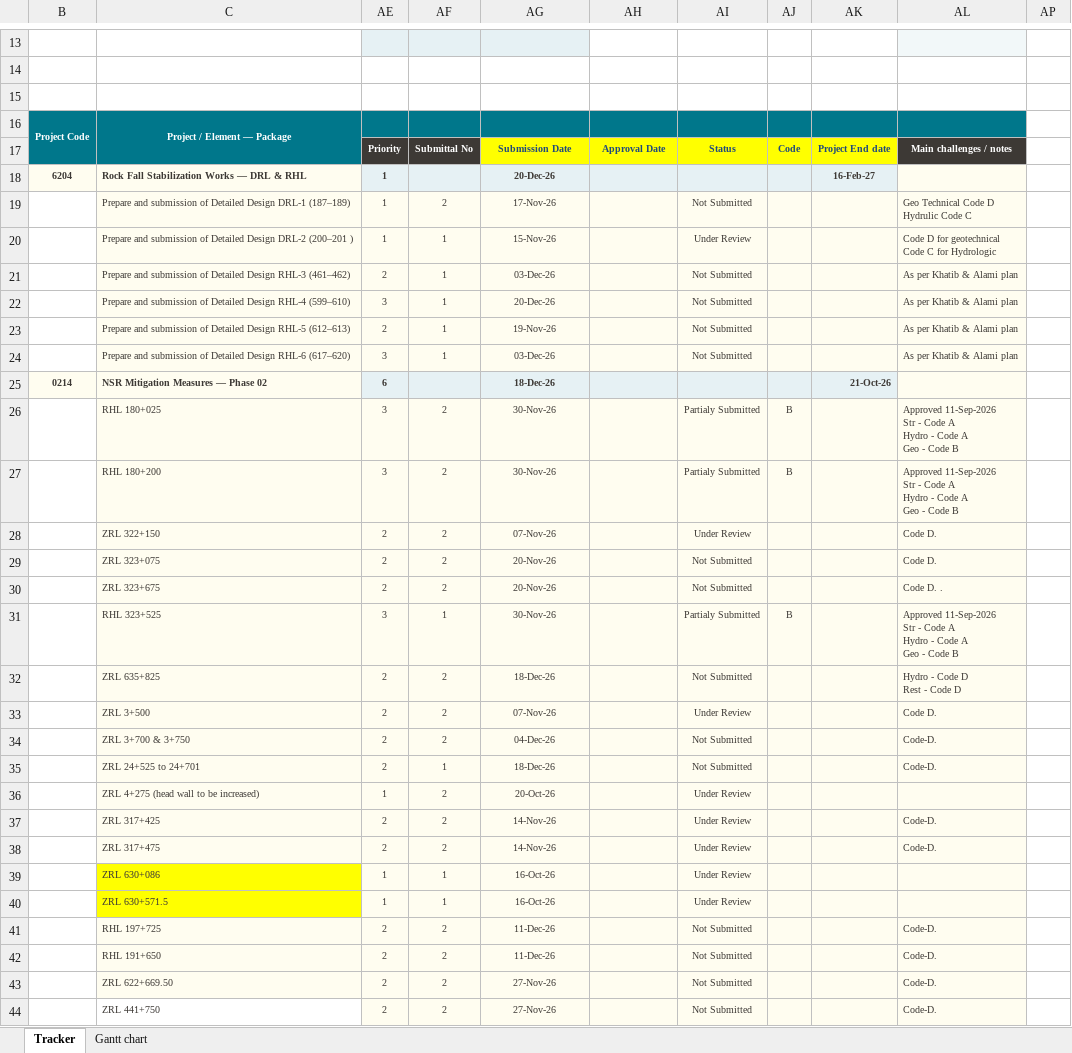
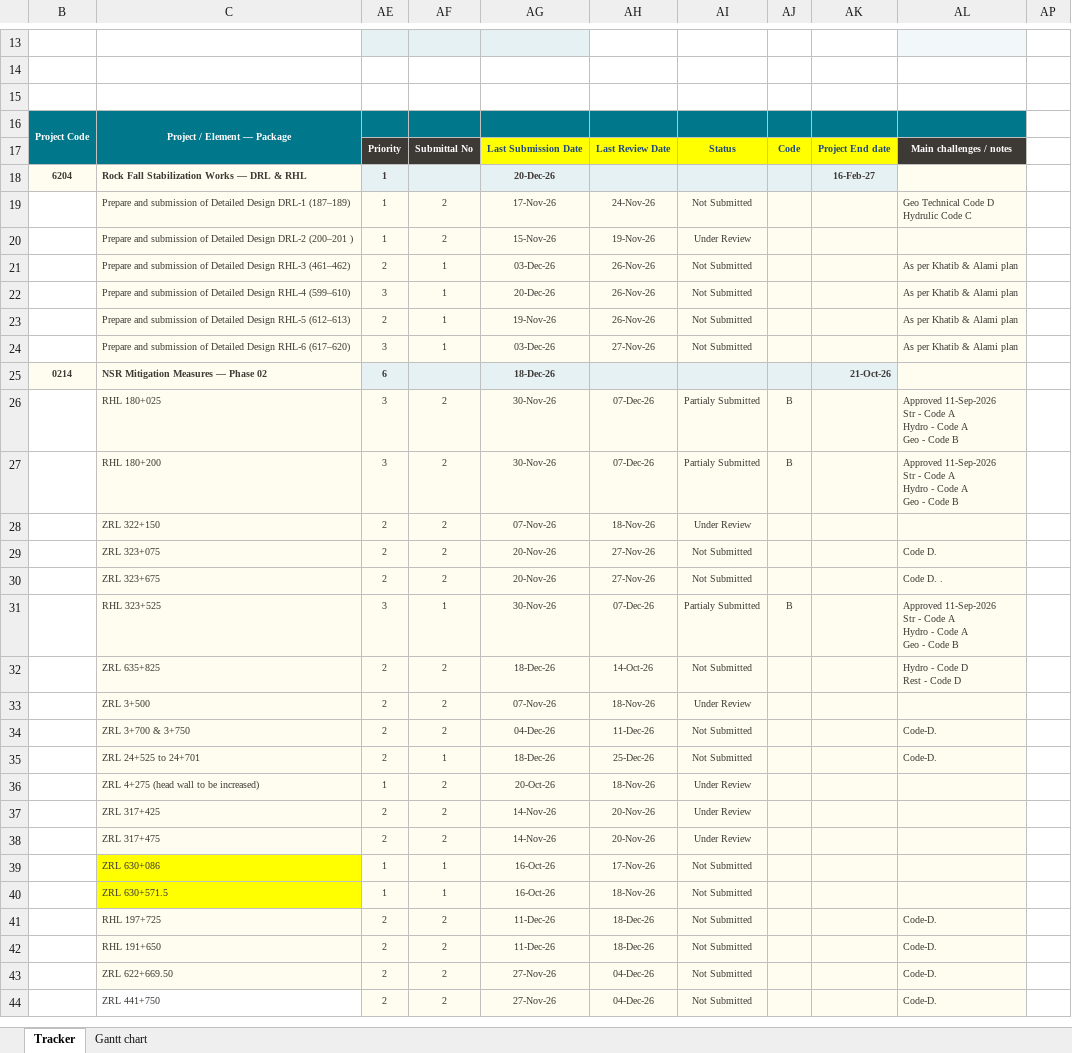
Before and after one commit to mostafaessam8-source/claude-fable-5-prompt, an Excel workbook: tracker-latest/SAR_ESS_Design_Submission_Tracker_LATEST_Gantt.xlsx, sheet Tracker, drawn as a sheet; only a part is shown, gaps mark what is left out; values as stored, in another font and other column widths than the file's, no borders; conditional formats not drawn; ↵ is a line break in a cell; the diff covers the shown part only; the diff names each change by its address in the sheet, - before the commit and + after, or states it on an @@ line.

Commit message:
Sync tracker from the online workbook

```diff
--- a/tracker-latest/SAR_ESS_Design_Submission_Tracker_LATEST_Gantt.xlsx (sheet Tracker)
+++ b/tracker-latest/SAR_ESS_Design_Submission_Tracker_LATEST_Gantt.xlsx (sheet Tracker)
-AG17: Submission Date
+AG17: Last Submission Date
-AH17: Approval Date
+AH17: Last Review Date
-AH19: (empty)
+AH19: 24-Nov-26
-AF20: 1
+AF20: 2
-AH20: (empty)
+AH20: 19-Nov-26
-AL20: Code D for geotechnical ↵ Code C for Hydrologic
+AL20: (empty)
-AH21:AH23: (empty)
+AH21:AH23: 26-Nov-26
-AH24: (empty)
+AH24: 27-Nov-26
-AH26:AH27: (empty)
+AH26:AH27: 07-Dec-26
-AH28: (empty)
+AH28: 18-Nov-26
-AL28: Code D.
+AL28: (empty)
-AH29:AH30: (empty)
+AH29:AH30: 27-Nov-26
-AH31: (empty)
+AH31: 07-Dec-26
-AH32: (empty)
+AH32: 14-Oct-26
-AH33: (empty)
+AH33: 18-Nov-26
-AL33: Code D.
+AL33: (empty)
-AH34: (empty)
+AH34: 11-Dec-26
-AH35: (empty)
+AH35: 25-Dec-26
-AH36: (empty)
+AH36: 18-Nov-26
-AH37:AH38: (empty)
+AH37:AH38: 20-Nov-26
-AL37:AL38: Code-D.
+AL37:AL38: (empty)
-AH39: (empty)
+AH39: 17-Nov-26
-AI39:AI40: Under Review
+AI39:AI40: Not Submitted
-AH40: (empty)
+AH40: 18-Nov-26
-AH41:AH42: (empty)
+AH41:AH42: 18-Dec-26
-AH43:AH44: (empty)
+AH43:AH44: 04-Dec-26
```
Also changed, not shown: 1 added row, 3 removed rows and 41 edited cells elsewhere in this sheet, sheet Gantt chart, formulas that keep their value, hidden cells, 1 other file.
